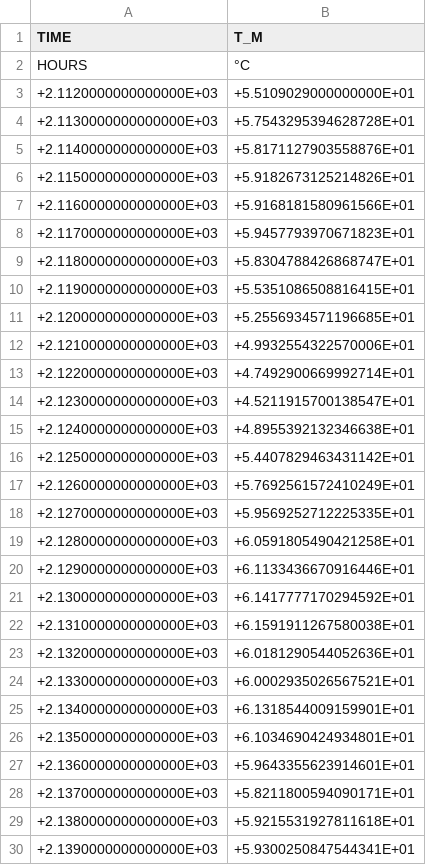
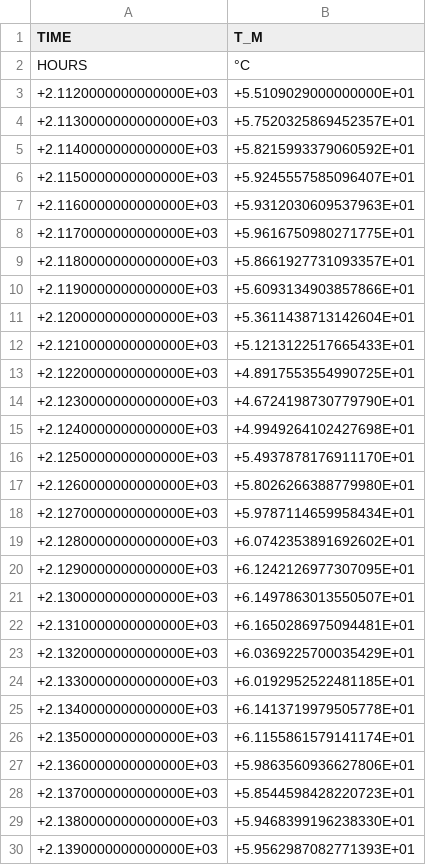
Before and after one commit to choffma8/masterprojektWaermespeicher, a CSV file: Inputs/TRNSYS/TRNSYSspeichermitteltemperatur.csv, drawn as a sheet; only a part is shown; the diff covers the shown part only.

```diff
--- a/Inputs/TRNSYS/TRNSYSspeichermitteltemperatur.csv
+++ b/Inputs/TRNSYS/TRNSYSspeichermitteltemperatur.csv
@@ -3,28 +3,28 @@
   +2.1120000000000000E+03,  +5.5109029000000000E+01,
-  +2.1130000000000000E+03,  +5.7543295394628728E+01,
-  +2.1140000000000000E+03,  +5.8171127903558876E+01,
-  +2.1150000000000000E+03,  +5.9182673125214826E+01,
-  +2.1160000000000000E+03,  +5.9168181580961566E+01,
-  +2.1170000000000000E+03,  +5.9457793970671823E+01,
-  +2.1180000000000000E+03,  +5.8304788426868747E+01,
-  +2.1190000000000000E+03,  +5.5351086508816415E+01,
-  +2.1200000000000000E+03,  +5.2556934571196685E+01,
-  +2.1210000000000000E+03,  +4.9932554322570006E+01,
-  +2.1220000000000000E+03,  +4.7492900669992714E+01,
-  +2.1230000000000000E+03,  +4.5211915700138547E+01,
-  +2.1240000000000000E+03,  +4.8955392132346638E+01,
-  +2.1250000000000000E+03,  +5.4407829463431142E+01,
-  +2.1260000000000000E+03,  +5.7692561572410249E+01,
-  +2.1270000000000000E+03,  +5.9569252712225335E+01,
-  +2.1280000000000000E+03,  +6.0591805490421258E+01,
-  +2.1290000000000000E+03,  +6.1133436670916446E+01,
-  +2.1300000000000000E+03,  +6.1417777170294592E+01,
-  +2.1310000000000000E+03,  +6.1591911267580038E+01,
-  +2.1320000000000000E+03,  +6.0181290544052636E+01,
-  +2.1330000000000000E+03,  +6.0002935026567521E+01,
-  +2.1340000000000000E+03,  +6.1318544009159901E+01,
-  +2.1350000000000000E+03,  +6.1034690424934801E+01,
-  +2.1360000000000000E+03,  +5.9643355623914601E+01,
-  +2.1370000000000000E+03,  +5.8211800594090171E+01,
-  +2.1380000000000000E+03,  +5.9215531927811618E+01,
-  +2.1390000000000000E+03,  +5.9300250847544341E+01,
+  +2.1130000000000000E+03,  +5.7520325869452357E+01,
+  +2.1140000000000000E+03,  +5.8215993379060592E+01,
+  +2.1150000000000000E+03,  +5.9245557585096407E+01,
+  +2.1160000000000000E+03,  +5.9312030609537963E+01,
+  +2.1170000000000000E+03,  +5.9616750980271775E+01,
+  +2.1180000000000000E+03,  +5.8661927731093357E+01,
+  +2.1190000000000000E+03,  +5.6093134903857866E+01,
+  +2.1200000000000000E+03,  +5.3611438713142604E+01,
+  +2.1210000000000000E+03,  +5.1213122517665433E+01,
+  +2.1220000000000000E+03,  +4.8917553554990725E+01,
+  +2.1230000000000000E+03,  +4.6724198730779790E+01,
+  +2.1240000000000000E+03,  +4.9949264102427698E+01,
+  +2.1250000000000000E+03,  +5.4937878176911170E+01,
+  +2.1260000000000000E+03,  +5.8026266388779980E+01,
+  +2.1270000000000000E+03,  +5.9787114659958434E+01,
+  +2.1280000000000000E+03,  +6.0742353891692602E+01,
+  +2.1290000000000000E+03,  +6.1242126977307095E+01,
+  +2.1300000000000000E+03,  +6.1497863013550507E+01,
+  +2.1310000000000000E+03,  +6.1650286975094481E+01,
+  +2.1320000000000000E+03,  +6.0369225700035429E+01,
+  +2.1330000000000000E+03,  +6.0192952522481185E+01,
+  +2.1340000000000000E+03,  +6.1413719979505778E+01,
+  +2.1350000000000000E+03,  +6.1155861579141174E+01,
+  +2.1360000000000000E+03,  +5.9863560936627806E+01,
+  +2.1370000000000000E+03,  +5.8544598428220723E+01,
+  +2.1380000000000000E+03,  +5.9468399196238330E+01,
+  +2.1390000000000000E+03,  +5.9562987082771393E+01,
```
Also changed, not shown: 140 edited cells elsewhere in this file, Inputs/TRNSYS/TRNSYSRücklauftemperatur.csv, Inputs/TRNSYS/TRNSYSWärmepumpe.csv, 10 other files.
